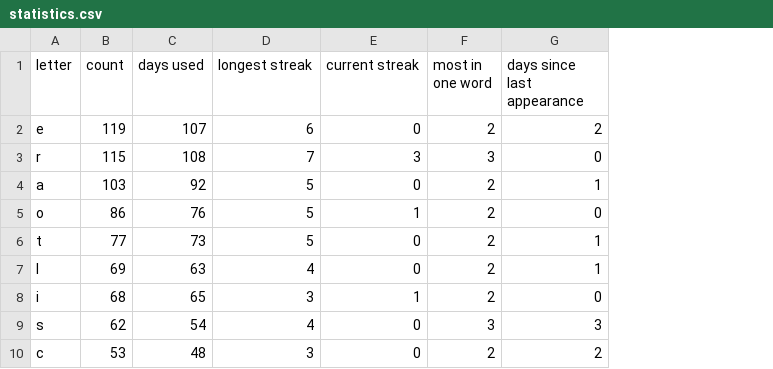
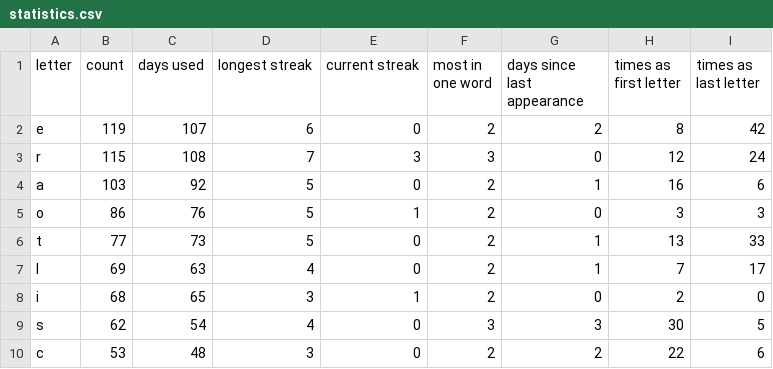
Before and after one commit to eagerterrier/previous-wordle-words, a CSV file: statistics.csv, drawn as a sheet; only a part is shown; the diff names each change by its address in the sheet, - before the commit and + after, or states it on an @@ line.

Commit message:
ENH: add first and last letter count

```diff
--- a/statistics.csv
+++ b/statistics.csv
+column H (times as first letter), rows 2-10: 8 | 12 | 16 | 3 | 13 | 7 | 2 | 30 | 22
+column I (times as last letter), rows 2-10: 42 | 24 | 6 | 3 | 33 | 17 | 0 | 5 | 6
```
Also changed, not shown: 1 other file.
